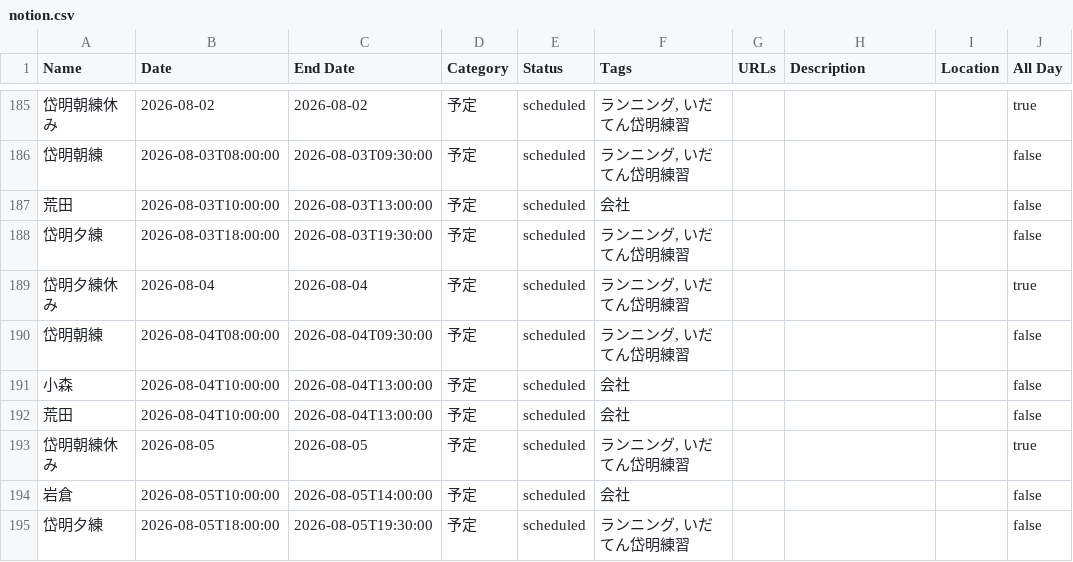
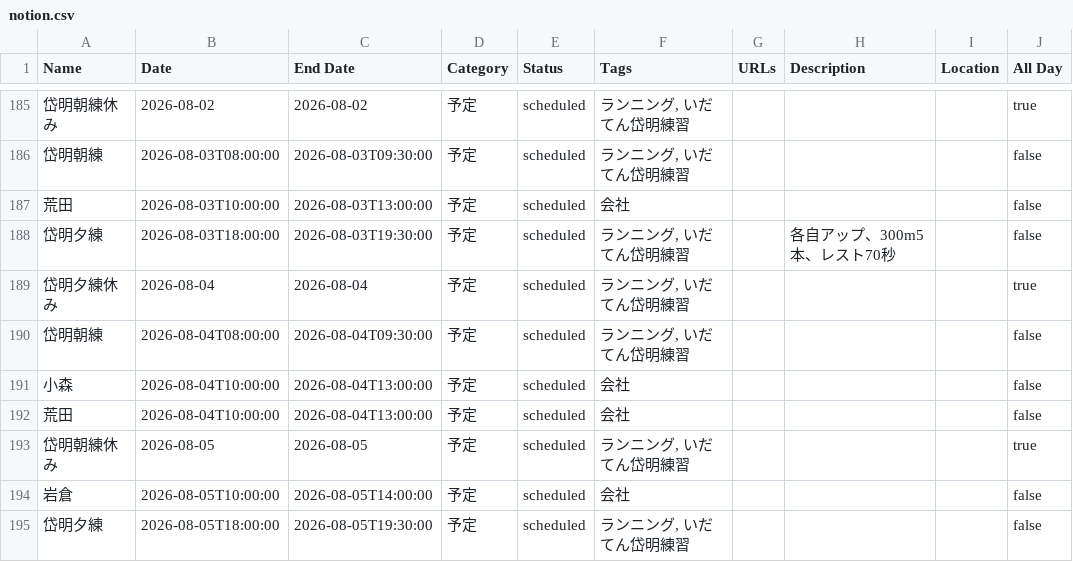
Before and after one commit to tatsuki-github/INBOX, a CSV file: out/2026/notion.csv, drawn as a sheet; only a part is shown, gaps mark what is left out; the diff names each change by its address in the sheet, - before the commit and + after, or states it on an @@ line.

```diff
--- a/out/2026/notion.csv
+++ b/out/2026/notion.csv
-H188 (Description): (empty)
+H188 (Description): 各自アップ、300m5本、レスト70秒
```
Also changed, not shown: out/2026/google.csv, out/2026/source.csv, 3 other files.
